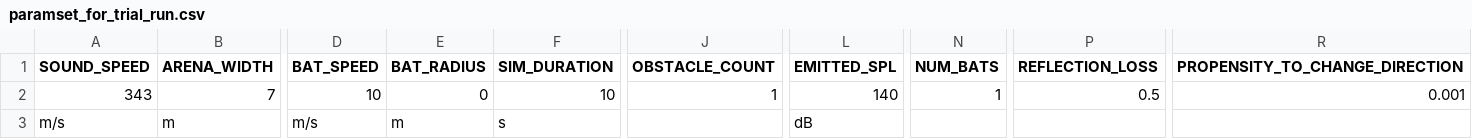
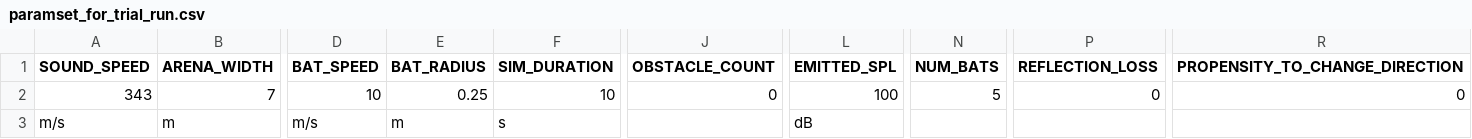
Before and after one commit to mogeraditya/dynamic_model_of_cocktail_party_nightmare, a CSV file: dynamic_model/paramsets/paramset_for_trial_run.csv, drawn as a sheet; only a part is shown, gaps mark what is left out; the diff names each change by its address in the sheet, - before the commit and + after, or states it on an @@ line.

```diff
--- a/dynamic_model/paramsets/paramset_for_trial_run.csv
+++ b/dynamic_model/paramsets/paramset_for_trial_run.csv
-E2 (BAT_RADIUS): 0
+E2 (BAT_RADIUS): 0.25
-J2 (OBSTACLE_COUNT): 1
+J2 (OBSTACLE_COUNT): 0
-L2 (EMITTED_SPL): 140
+L2 (EMITTED_SPL): 100
-N2 (NUM_BATS): 1
+N2 (NUM_BATS): 5
-P2 (REFLECTION_LOSS): 0.5
+P2 (REFLECTION_LOSS): 0
-R2 (PROPENSITY_TO_CHANGE_DIRECTION): 0.001
+R2 (PROPENSITY_TO_CHANGE_DIRECTION): 0
```
Also changed, not shown: 11 other files.
